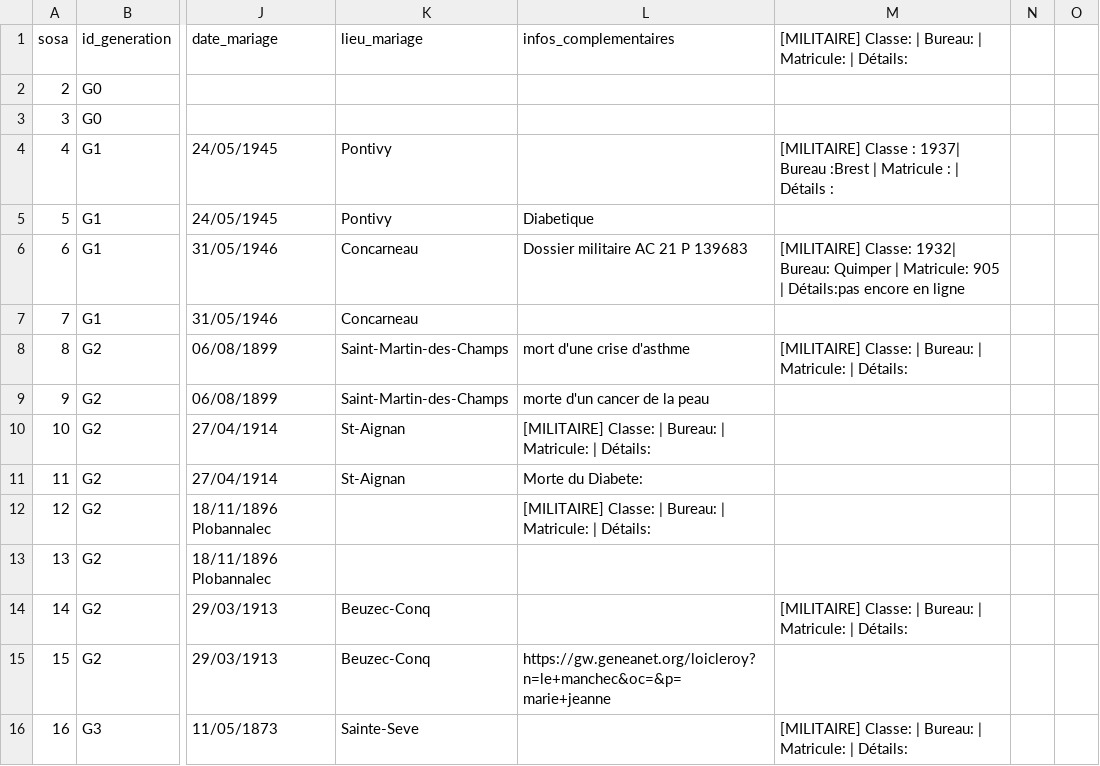
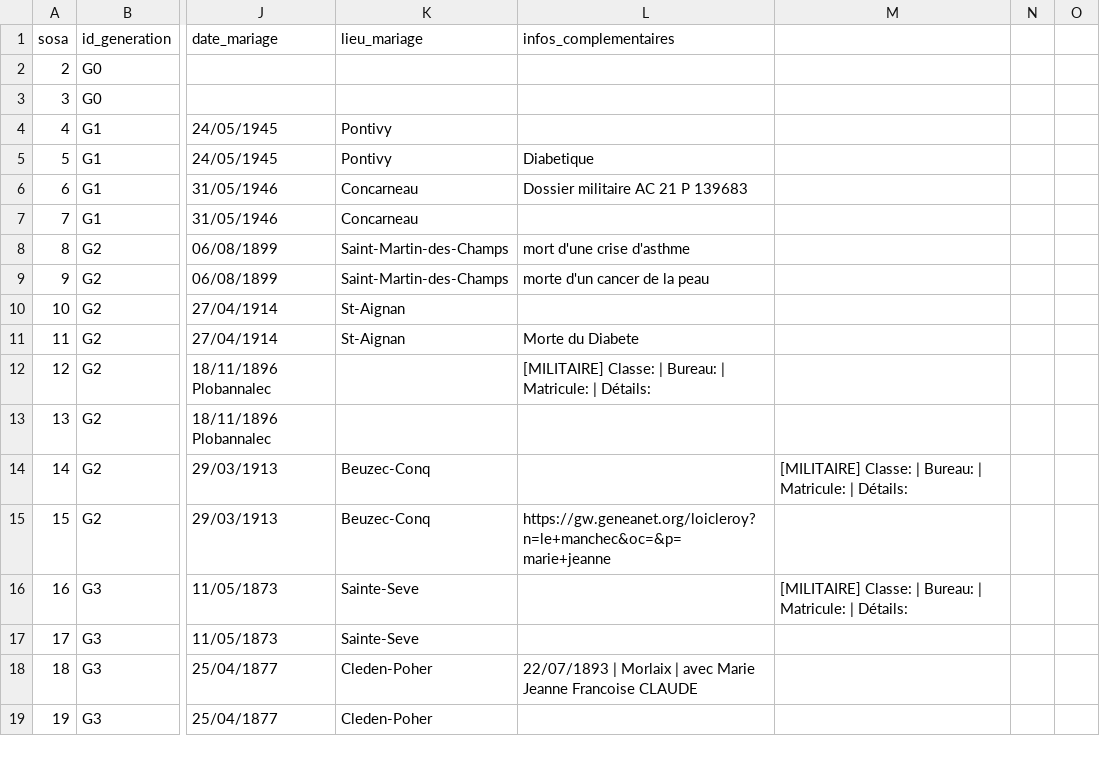
Before and after one commit to katseblodo/Aieux_mes_racines, a CSV file: individus_nettoye.csv, drawn as a sheet; only a part is shown, gaps mark what is left out; the shorter side is filled out with more unchanged rows; the diff names each change by its address in the sheet, - before the commit and + after, or states it on an @@ line.

Commit message:
Update individus_nettoye.csv

```diff
--- a/individus_nettoye.csv
+++ b/individus_nettoye.csv
-M1: [MILITAIRE] Classe: | Bureau: | Matricule: | Détails:
+M1: (empty)
-M4: [MILITAIRE] Classe : 1937| Bureau :Brest | Matricule : | Détails :
+M4: (empty)
-M6: [MILITAIRE] Classe: 1932| Bureau: Quimper | Matricule: 905 | Détails:pas encore en ligne
+M6: (empty)
-M8: [MILITAIRE] Classe: | Bureau: | Matricule: | Détails:
+M8: (empty)
-L10 (infos_complementaires): [MILITAIRE] Classe: | Bureau: | Matricule: | Détails:
+L10 (infos_complementaires): (empty)
-L11 (infos_complementaires): Morte du Diabete:
+L11 (infos_complementaires): Morte du Diabete
```
